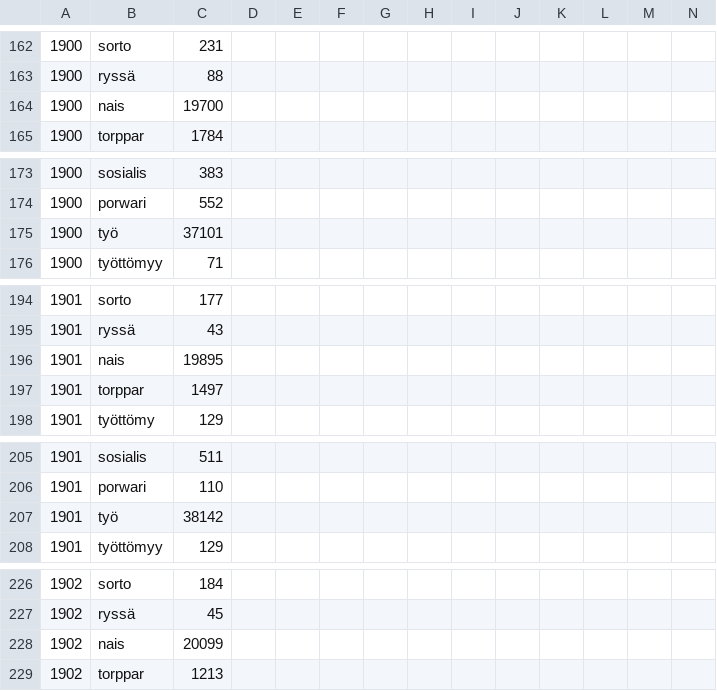
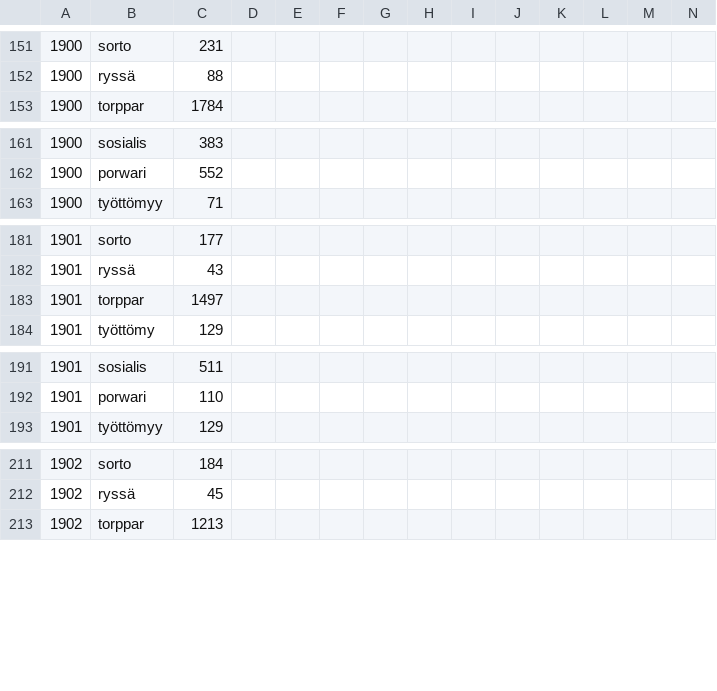
Before and after one commit to dhh15/fnewspapers, a CSV file: data/timeseries2_others.csv, drawn as a sheet; only a part is shown, gaps mark what is left out; rows hold the shown columns only; the diff covers the shown part only; the diff names each change by its address in the sheet, - before the commit and + after, or states it on an @@ line.

```diff
--- a/data/timeseries2_others.csv
+++ b/data/timeseries2_others.csv
-row 164: 1900 | nais | 19700
-row 175: 1900 | työ | 37101
-row 196: 1901 | nais | 19895
-row 207: 1901 | työ | 38142
-row 228: 1902 | nais | 20099
```
Also changed, not shown: 26 removed rows elsewhere in this file, data/timeseries2_socialist.csv.
